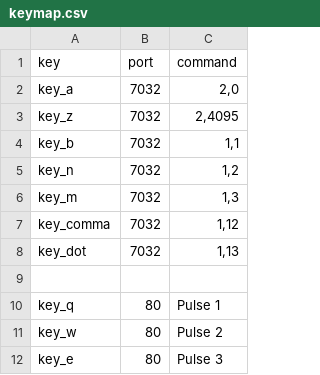
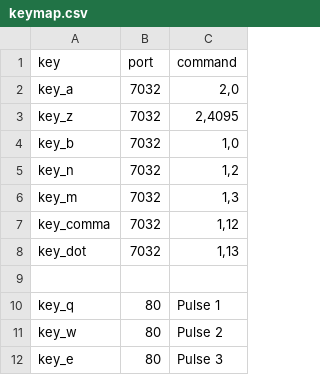
Before and after one commit to 0-ft/ewctrl-mini, a CSV file: keymap.csv, drawn as a sheet.

```diff
--- a/keymap.csv
+++ b/keymap.csv
@@ -3,3 +3,3 @@ key_a,7032,"2,0"
 key_z,7032,"2,4095"
-key_b,7032,"1,1"
+key_b,7032,"1,0"
 key_n,7032,"1,2"
```
Also changed, not shown: 5 other files.
